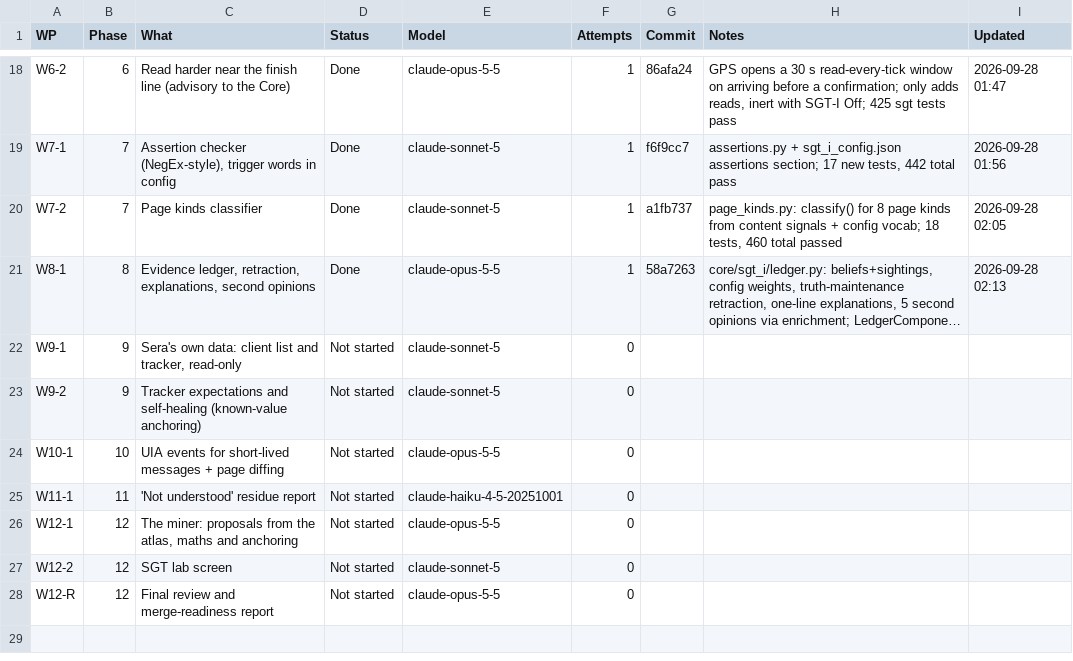
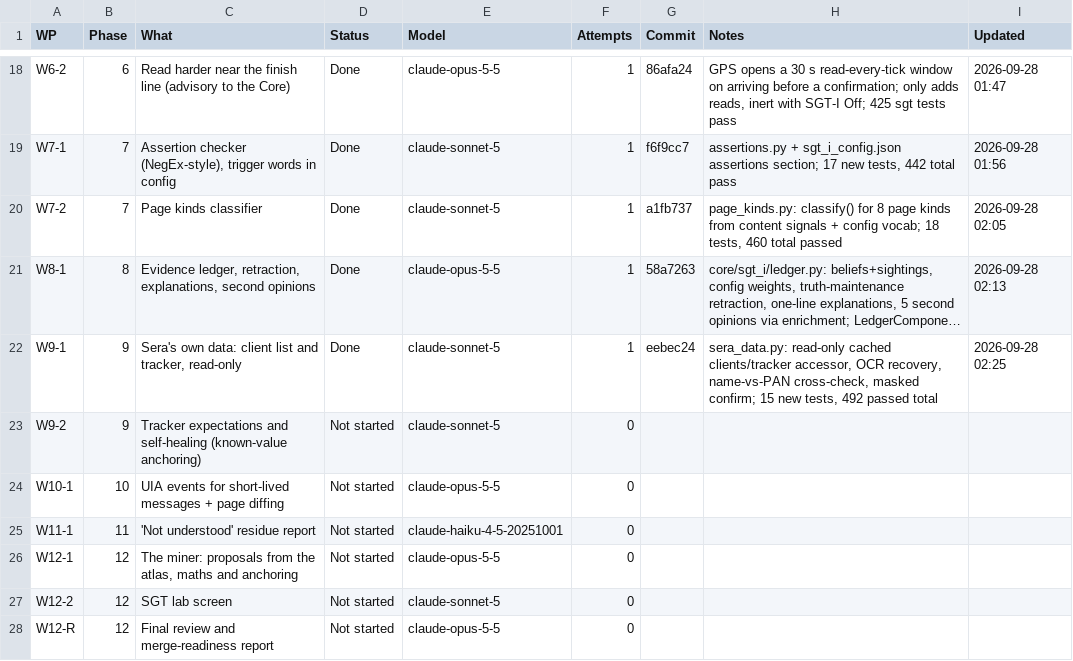
Before and after one commit to NexCardel/Project_Sera, a CSV file: docs/sgt-overhaul-status.csv, drawn as a sheet; only a part is shown, gaps mark what is left out; long unchanged cells end in …; the diff names each change by its address in the sheet, - before the commit and + after, or states it on an @@ line.

```diff
--- a/docs/sgt-overhaul-status.csv
+++ b/docs/sgt-overhaul-status.csv
-D22 (Status): Not started
+D22 (Status): Done
-F22 (Attempts): 0
+F22 (Attempts): 1
-G22 (Commit): (empty)
+G22 (Commit): eebec24
-H22 (Notes): (empty)
+H22 (Notes): sera_data.py: read-only cached clients/tracker accessor, OCR recovery, name-vs-PAN cross-check, masked confirm; 15 new tests, 492 passed total
-I22 (Updated): (empty)
+I22 (Updated): 2026-09-28 02:25
```
Also changed, not shown: docs/sgt-overhaul-runs.csv, 1 other file.
